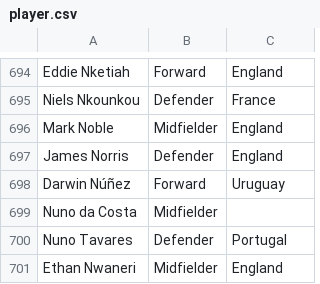
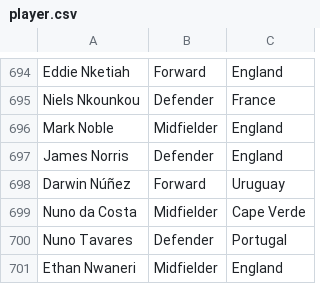
Before and after one commit to George-Michael-Dagogo/Premier_League_Stats, a CSV file: csv_dir/player.csv, drawn as a sheet; only a part is shown, gaps mark what is left out.

```diff
--- a/csv_dir/player.csv
+++ b/csv_dir/player.csv
@@ -698,3 +698,3 @@ James Norris,Defender, England
 Darwin Núñez,Forward, Uruguay
-Nuno da Costa,Midfielder,
+Nuno da Costa,Midfielder, Cape Verde
 Nuno Tavares,Defender, Portugal
```
Also changed, not shown: 7 other files.
